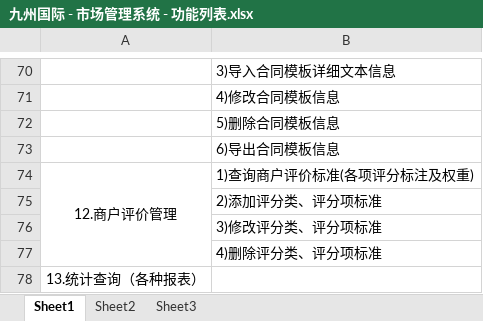
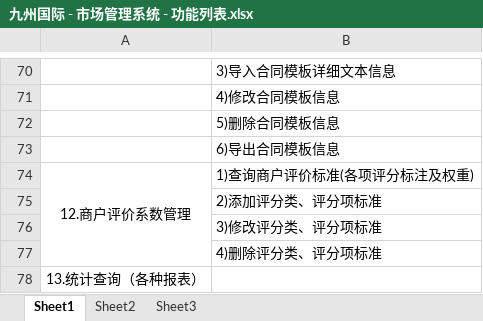
Before and after one commit to kate2014/jiuzhoumarketing, an Excel workbook: 01.requirement/功能列表/九州国际 - 市场管理系统 - 功能列表.xlsx, sheet Sheet1, drawn as a sheet; only a part is shown, gaps mark what is left out; values as stored, in another font and other column widths than the file's, no borders; the diff names each change by its address in the sheet, - before the commit and + after, or states it on an @@ line.

```diff
--- a/01.requirement/功能列表/九州国际 - 市场管理系统 - 功能列表.xlsx (sheet Sheet1)
+++ b/01.requirement/功能列表/九州国际 - 市场管理系统 - 功能列表.xlsx (sheet Sheet1)
-A74: 12.商户评价管理
+A74: 12.商户评价系数管理
```
